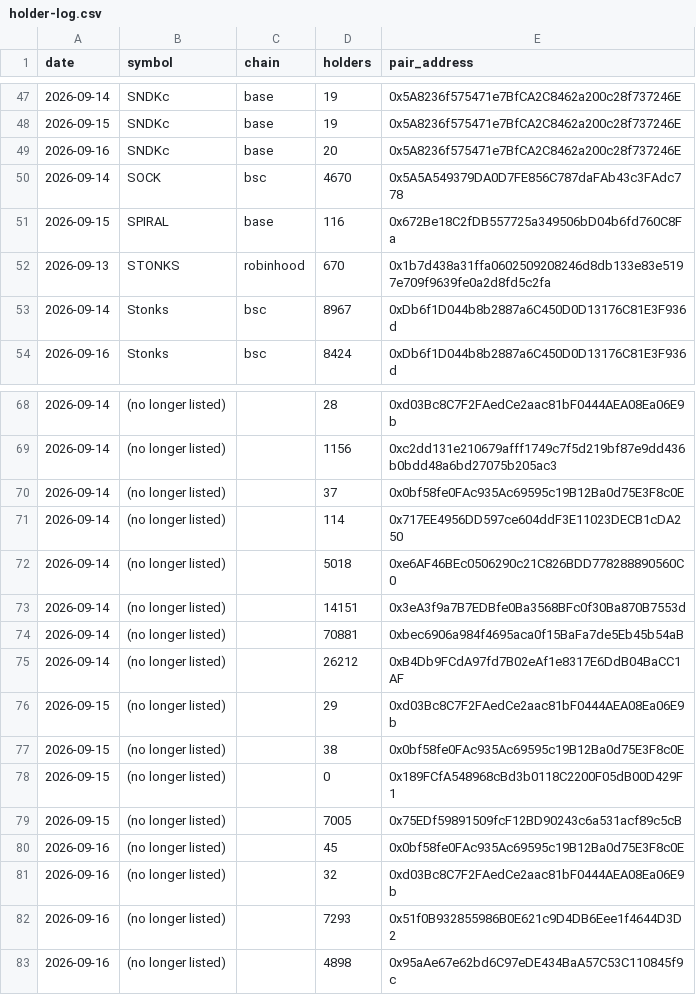
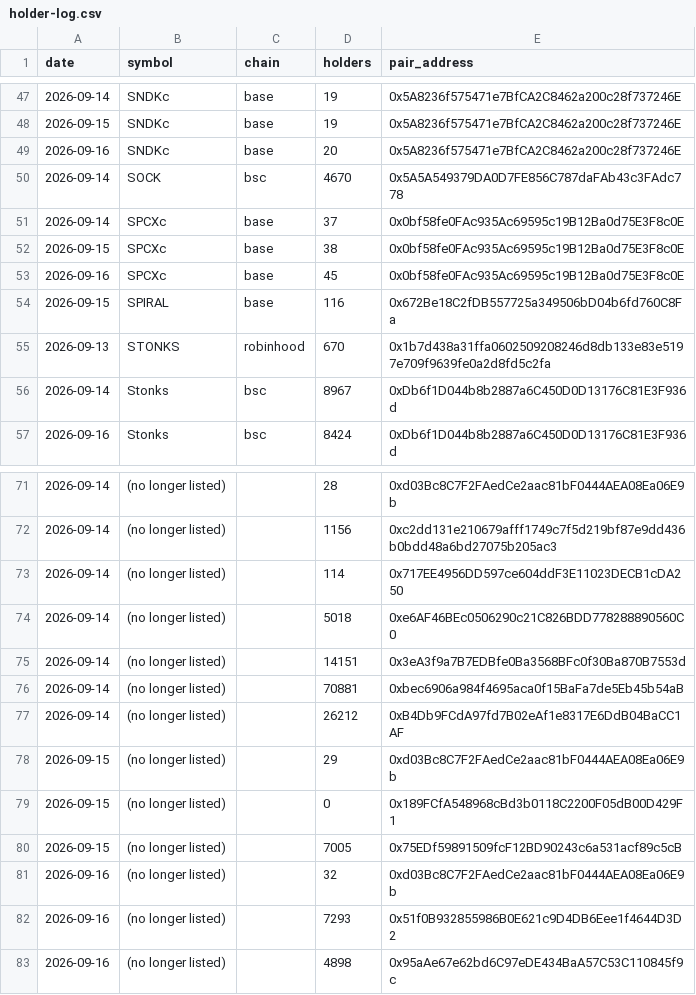
Before and after one commit to hueyyy-eng/moonshot-fetch, a CSV file: site/holder-log.csv, drawn as a sheet; only a part is shown, gaps mark what is left out; removed rows and columns are numbered as before the commit, all else as after; the diff names each change by its address in the sheet, - before the commit and + after, or states it on an @@ line.

```diff
--- a/site/holder-log.csv
+++ b/site/holder-log.csv
+row 51: 2026-09-14 | SPCXc | base | 37 | 0x0bf58fe0FAc935Ac69595c19B12Ba0d75E3F8c0E
+row 52: 2026-09-15 | SPCXc | base | 38 | 0x0bf58fe0FAc935Ac69595c19B12Ba0d75E3F8c0E
+row 53: 2026-09-16 | SPCXc | base | 45 | 0x0bf58fe0FAc935Ac69595c19B12Ba0d75E3F8c0E
-row 70: 2026-09-14 | (no longer listed) |  | 37 | 0x0bf58fe0FAc935Ac69595c19B12Ba0d75E3F8c0E
-row 77: 2026-09-15 | (no longer listed) |  | 38 | 0x0bf58fe0FAc935Ac69595c19B12Ba0d75E3F8c0E
-row 80: 2026-09-16 | (no longer listed) |  | 45 | 0x0bf58fe0FAc935Ac69595c19B12Ba0d75E3F8c0E
```
Also changed, not shown: site/daily-lists.csv, site/narrative-log.csv, 7 other files.
